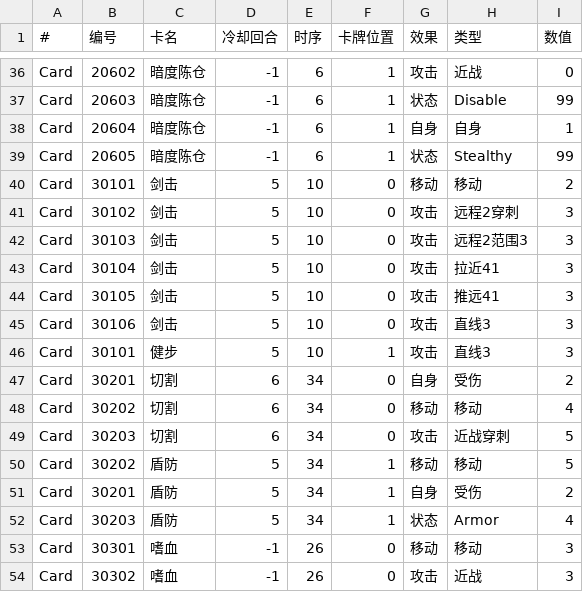
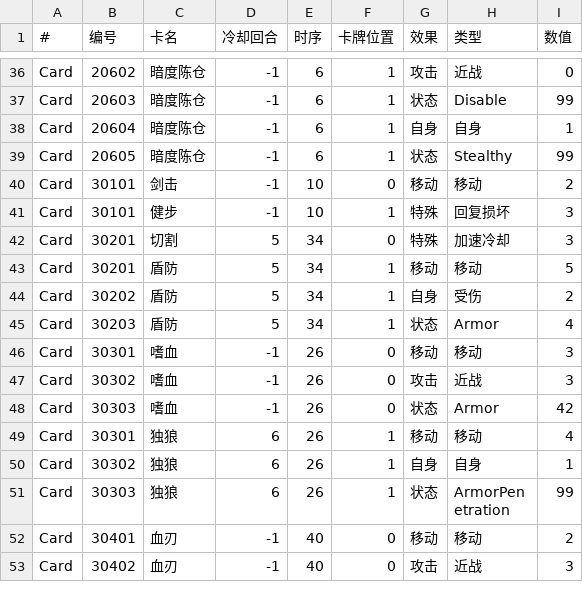
Before and after one commit to Poseidon-1103/-, a CSV file: Violet & Grey/Assets/Resources/CardData1.csv, drawn as a sheet; only a part is shown, gaps mark what is left out; the shorter side is filled out with more unchanged rows.

```diff
--- a/Violet & Grey/Assets/Resources/CardData1.csv
+++ b/Violet & Grey/Assets/Resources/CardData1.csv
@@ -39,14 +39,7 @@ Card,20604,暗度陈仓,-1,6,1,自身,自身,1
 Card,20605,暗度陈仓,-1,6,1,状态,Stealthy,99
-Card,30101,剑击,5,10,0,移动,移动,2
-Card,30102,剑击,5,10,0,攻击,远程2穿刺,3
-Card,30103,剑击,5,10,0,攻击,远程2范围3,3
-Card,30104,剑击,5,10,0,攻击,拉近41,3
-Card,30105,剑击,5,10,0,攻击,推远41,3
-Card,30106,剑击,5,10,0,攻击,直线3,3
-Card,30101,健步,5,10,1,攻击,直线3,3
-Card,30201,切割,6,34,0,自身,受伤,2
-Card,30202,切割,6,34,0,移动,移动,4
-Card,30203,切割,6,34,0,攻击,近战穿刺,5
-Card,30202,盾防,5,34,1,移动,移动,5
-Card,30201,盾防,5,34,1,自身,受伤,2
+Card,30101,剑击,-1,10,0,移动,移动,2
+Card,30101,健步,-1,10,1,特殊,回复损坏,3
+Card,30201,切割,5,34,0,特殊,加速冷却,3
+Card,30201,盾防,5,34,1,移动,移动,5
+Card,30202,盾防,5,34,1,自身,受伤,2
 Card,30203,盾防,5,34,1,状态,Armor,4
```
Also changed, not shown: 21 other files.
